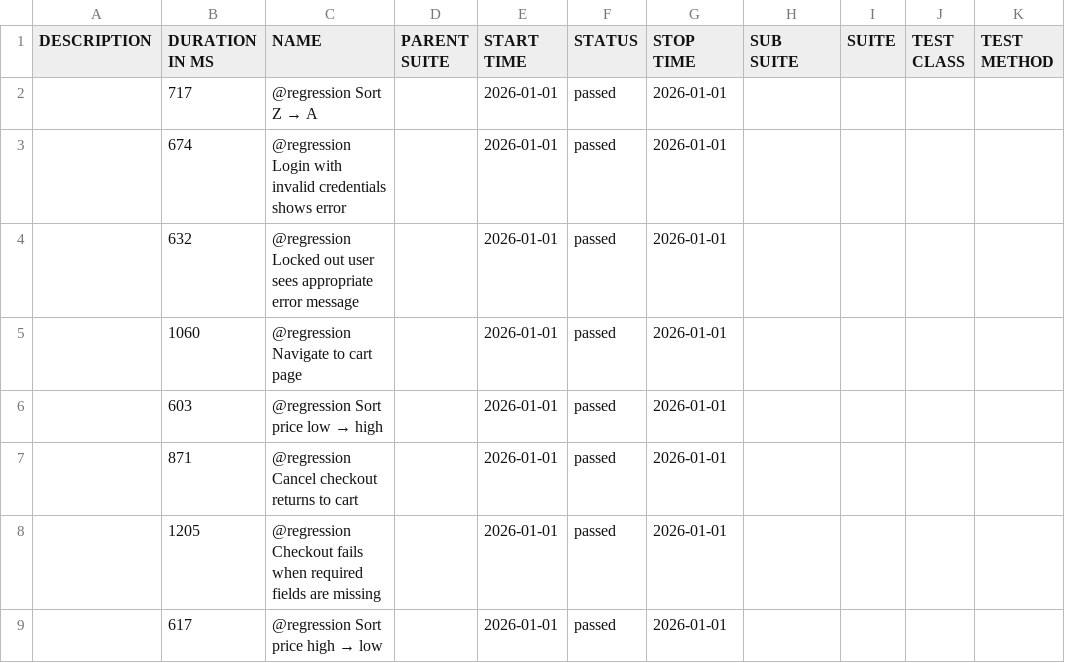
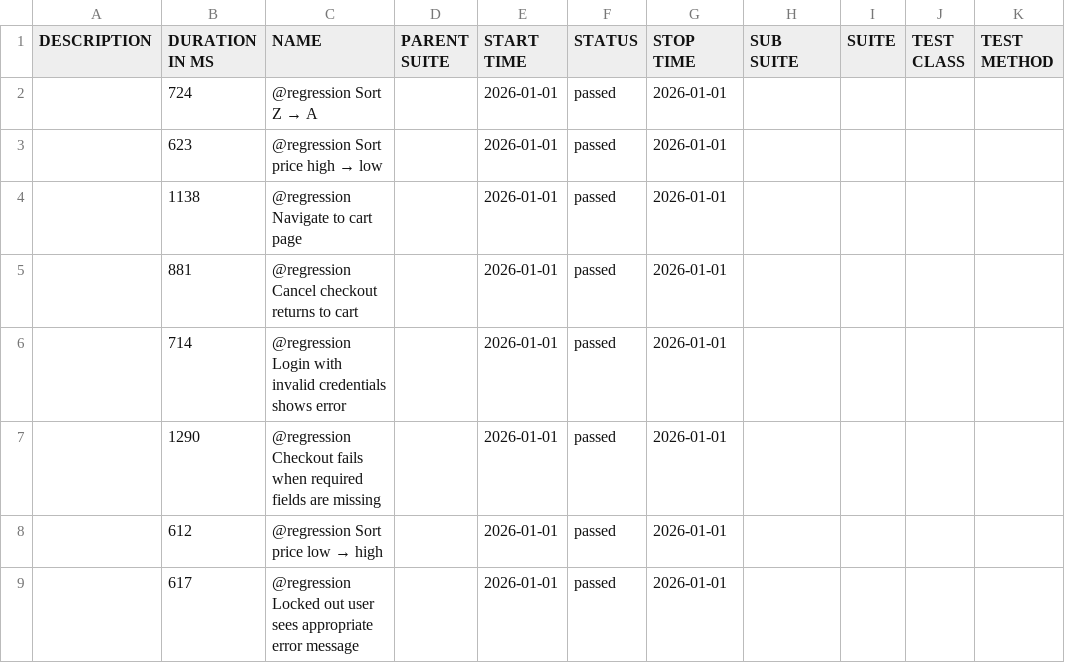
Before and after one commit to kirstyaameredith/playwright-saucedemo-tests, a CSV file: regression/data/suites.csv, drawn as a sheet.

```diff
--- a/regression/data/suites.csv
+++ b/regression/data/suites.csv
@@ -1,9 +1,9 @@
 "DESCRIPTION","DURATION IN MS","NAME","PARENT SUITE","START TIME","STATUS","STOP TIME","SUB SUITE","SUITE","TEST CLASS","TEST METHOD"
-"","717","@regression Sort Z → A","","2026-01-01","passed","2026-01-01","","","",""
-"","674","@regression Login with invalid credentials shows error","","2026-01-01","passed","2026-01-01","","","",""
-"","632","@regression Locked out user sees appropriate error message","","2026-01-01","passed","2026-01-01","","","",""
-"","1060","@regression Navigate to cart page","","2026-01-01","passed","2026-01-01","","","",""
-"","603","@regression Sort price low → high","","2026-01-01","passed","2026-01-01","","","",""
-"","871","@regression Cancel checkout returns to cart","","2026-01-01","passed","2026-01-01","","","",""
-"","1205","@regression Checkout fails when required fields are missing","","2026-01-01","passed","2026-01-01","","","",""
-"","617","@regression Sort price high → low","","2026-01-01","passed","2026-01-01","","","",""
+"","724","@regression Sort Z → A","","2026-01-01","passed","2026-01-01","","","",""
+"","623","@regression Sort price high → low","","2026-01-01","passed","2026-01-01","","","",""
+"","1138","@regression Navigate to cart page","","2026-01-01","passed","2026-01-01","","","",""
+"","881","@regression Cancel checkout returns to cart","","2026-01-01","passed","2026-01-01","","","",""
+"","714","@regression Login with invalid credentials shows error","","2026-01-01","passed","2026-01-01","","","",""
+"","1290","@regression Checkout fails when required fields are missing","","2026-01-01","passed","2026-01-01","","","",""
+"","612","@regression Sort price low → high","","2026-01-01","passed","2026-01-01","","","",""
+"","617","@regression Locked out user sees appropriate error message","","2026-01-01","passed","2026-01-01","","","",""
```
Also changed, not shown: smoke/data/suites.csv, 52 other files.
